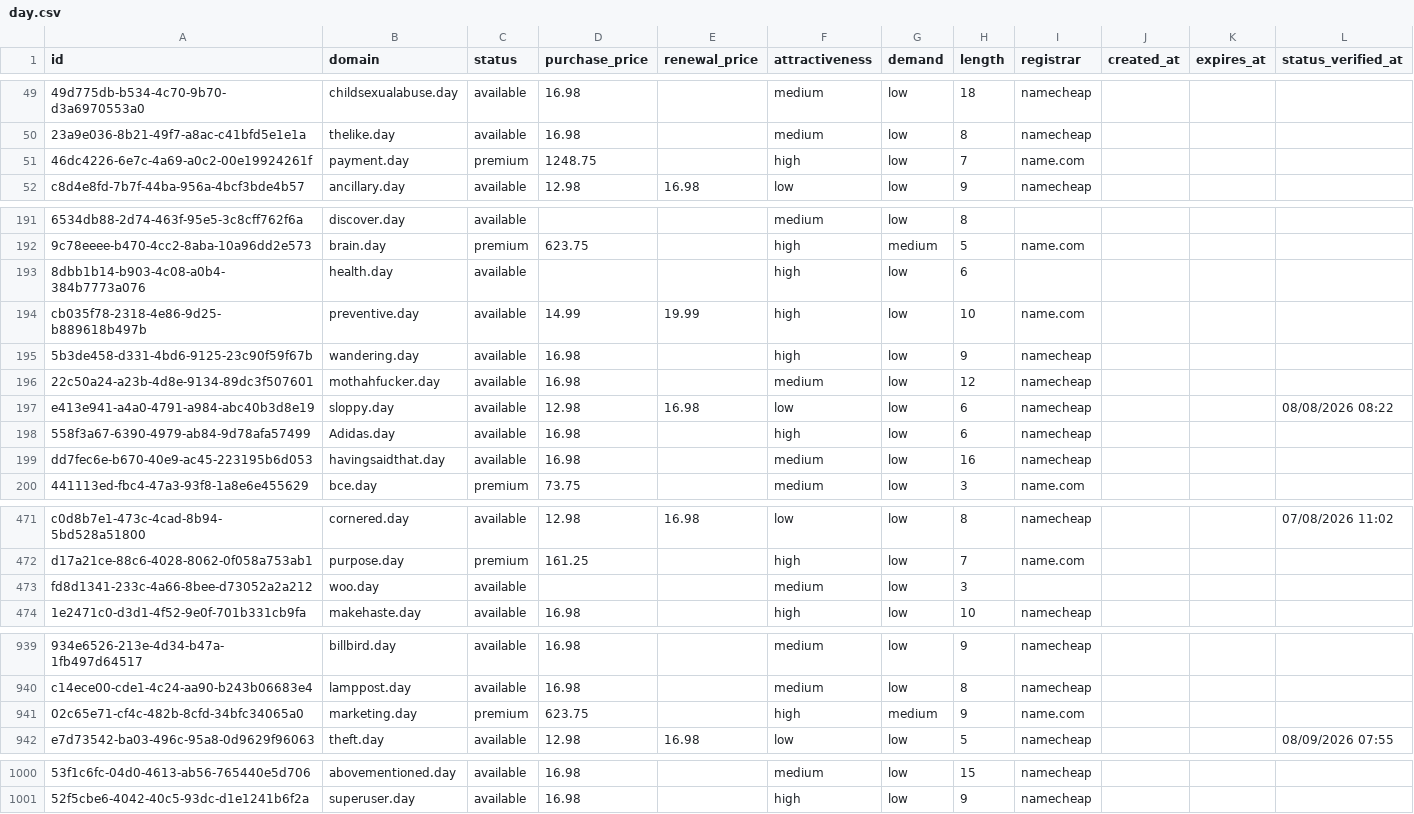
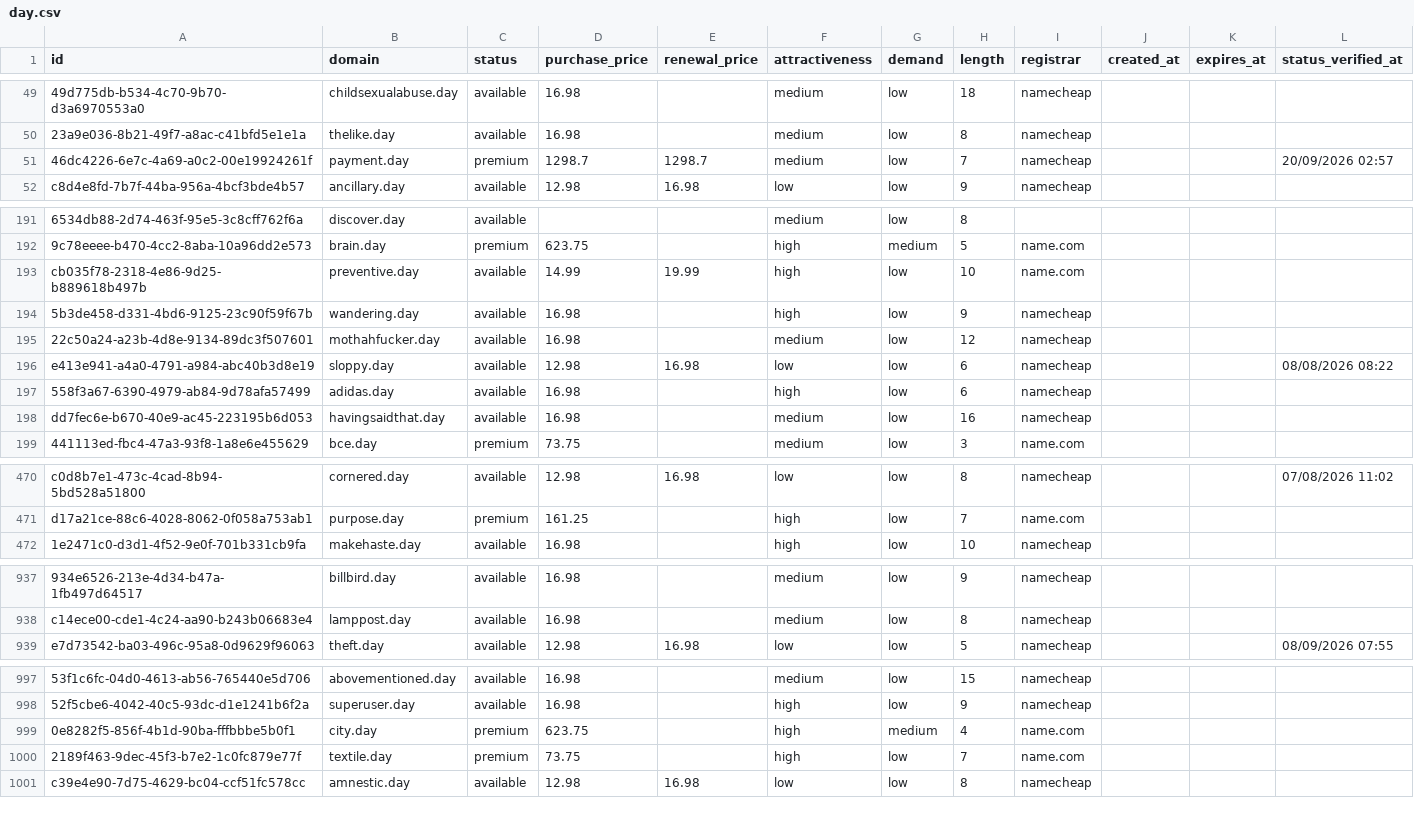
Before and after one commit to UniqueDomains/day-oneword-domains, a CSV file: day.csv, drawn as a sheet; only a part is shown, gaps mark what is left out; removed rows and columns are numbered as before the commit, all else as after; the diff covers the shown part only; the diff names each change by its address in the sheet, - before the commit and + after, or states it on an @@ line.

Commit message:
Domains update

```diff
--- a/day.csv
+++ b/day.csv
-D51 (purchase_price): 1248.75
+D51 (purchase_price): 1298.7
-E51 (renewal_price): (empty)
+E51 (renewal_price): 1298.7
-F51 (attractiveness): high
+F51 (attractiveness): medium
-I51 (registrar): name.com
+I51 (registrar): namecheap
-L51 (status_verified_at): (empty)
+L51 (status_verified_at): 20/09/2026 02:57
-row 193: 8dbb1b14-b903-4c08-a0b4-384b7773a076 | health.day | available |  |  | high | low | 6
-B197 (domain): Adidas.day
+B197 (domain): adidas.day
-row 473: fd8d1341-233c-4a66-8bee-d73052a2a212 | woo.day | available |  |  | medium | low | 3
-row 941: 02c65e71-cf4c-482b-8cfd-34bfc34065a0 | marketing.day | premium | 623.75 |  | high | medium | 9 | name.com
+row 999: 0e8282f5-856f-4b1d-90ba-fffbbbe5b0f1 | city.day | premium | 623.75 |  | high | medium | 4 | name.com
+row 1000: 2189f463-9dec-45f3-b7e2-1c0fc879e77f | textile.day | premium | 73.75 |  | high | low | 7 | name.com
+row 1001: c39e4e90-7d75-4629-bc04-ccf51fc578cc | amnestic.day | available | 12.98 | 16.98 | low | low | 8 | namecheap
```
Also changed, not shown: 66 edited cells elsewhere in this file, 4 other files.
